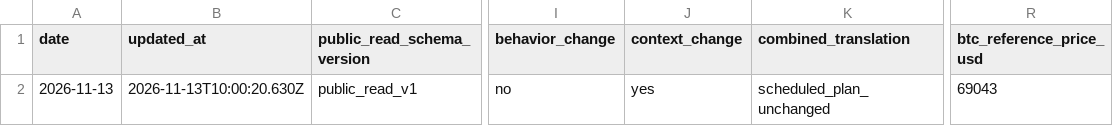
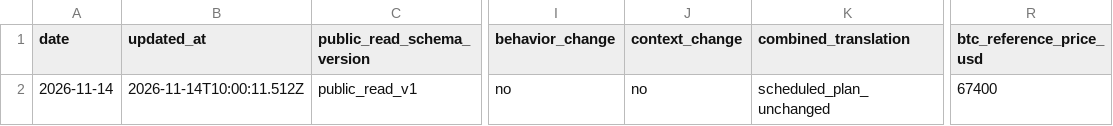
Before and after one commit to llamawithaclaw/btc-helper-preview, a CSV file: latest-read.csv, drawn as a sheet; only a part is shown, gaps mark what is left out; the diff names each change by its address in the sheet, - before the commit and + after, or states it on an @@ line.

Commit message:
Refresh BTC Helper public surface

```diff
--- a/latest-read.csv
+++ b/latest-read.csv
-A2 (date): 2026-11-13
+A2 (date): 2026-11-14
-B2 (updated_at): 2026-11-13T10:00:20.630Z
+B2 (updated_at): 2026-11-14T10:00:11.512Z
-J2 (context_change): yes
+J2 (context_change): no
-R2 (btc_reference_price_usd): 69043
+R2 (btc_reference_price_usd): 67400
```
Also changed, not shown: 28 other files.
